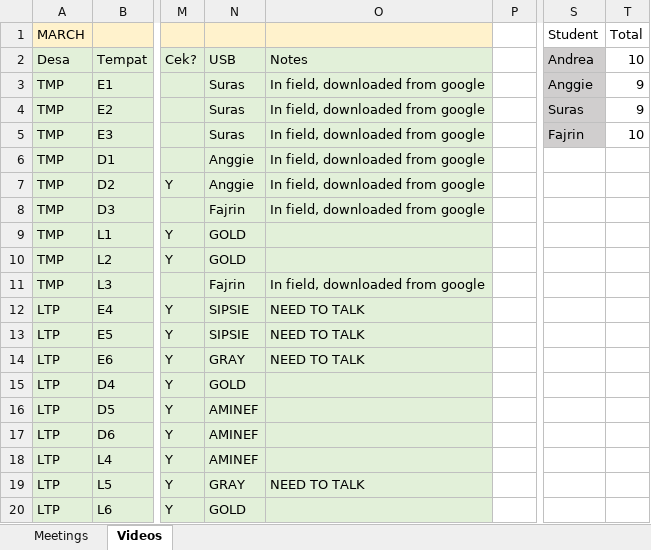
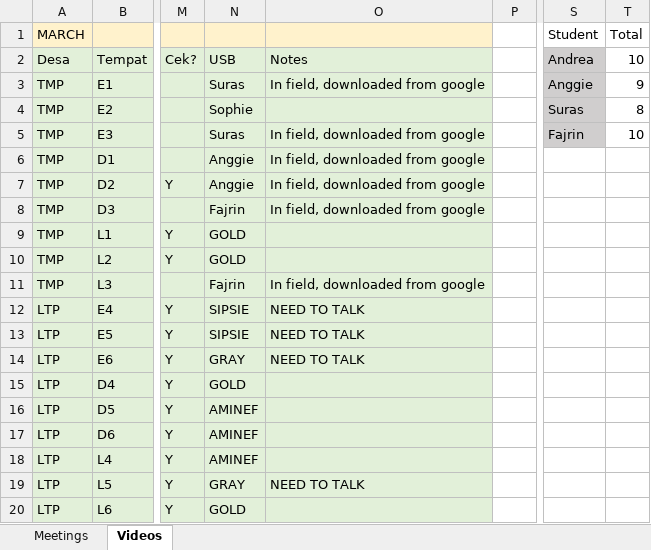
Before and after one commit to swulfing/TanakekeProject, an Excel workbook: RClass/InternHours.xlsx, sheet Videos, drawn as a sheet; only a part is shown, gaps mark what is left out; values as stored, in another font and other column widths than the file's, no borders; the diff names each change by its address in the sheet, - before the commit and + after, or states it on an @@ line.

```diff
--- a/RClass/InternHours.xlsx (sheet Videos)
+++ b/RClass/InternHours.xlsx (sheet Videos)
-N4: Suras
+N4: Sophie
-O4: In field, downloaded from google
+O4: (empty)
-T4: 9
+T4: 8
```
Also changed, not shown: URUVS/Datasheets/URUV/03.2024/March_RecordingData.xlsx, URUVS/Datasheets/URUV/05.2024/May_RecordingData.xlsx, 22 other files.
